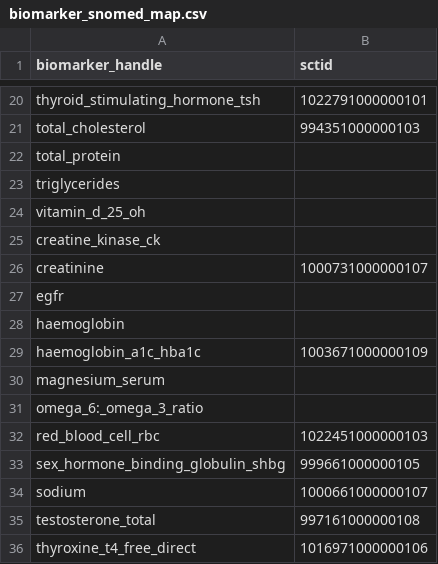
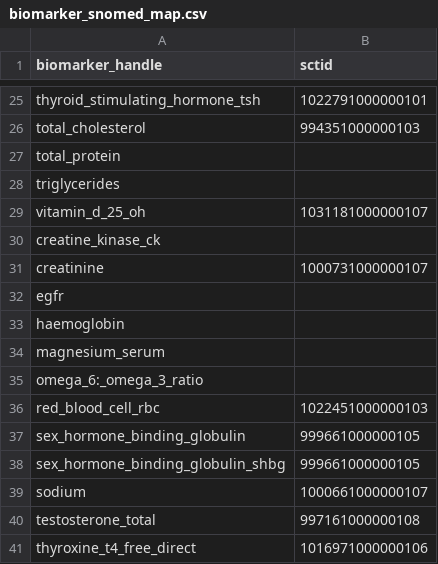
Before and after one commit to stupidpupil/forth_scraper, a CSV file: data-raw/biomarker_snomed_map.csv, drawn as a sheet; only a part is shown, gaps mark what is left out; the diff covers the shown part only.

```diff
--- a/data-raw/biomarker_snomed_map.csv
+++ b/data-raw/biomarker_snomed_map.csv
@@ -23,3 +28,3 @@ total_protein,
 triglycerides,
-vitamin_d_25_oh,
+vitamin_d_25_oh,1031181000000107
 creatine_kinase_ck,
@@ -28,3 +33,2 @@ egfr,
 haemoglobin,
-haemoglobin_a1c_hba1c,1003671000000109
 magnesium_serum,
@@ -32,2 +36,3 @@ omega_6:_omega_3_ratio,
 red_blood_cell_rbc,1022451000000103
+sex_hormone_binding_globulin,999661000000105
 sex_hormone_binding_globulin_shbg,999661000000105
```
Also changed, not shown: 4 added rows and 1 edited cell elsewhere in this file, 4 other files.
